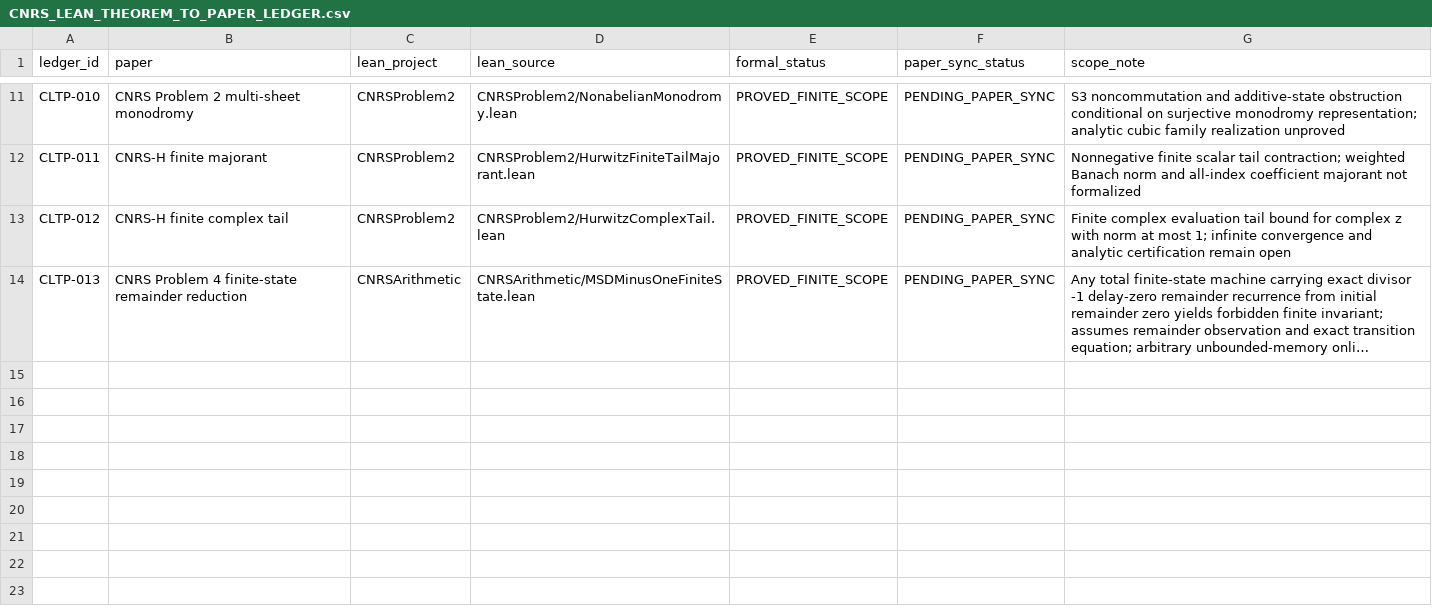
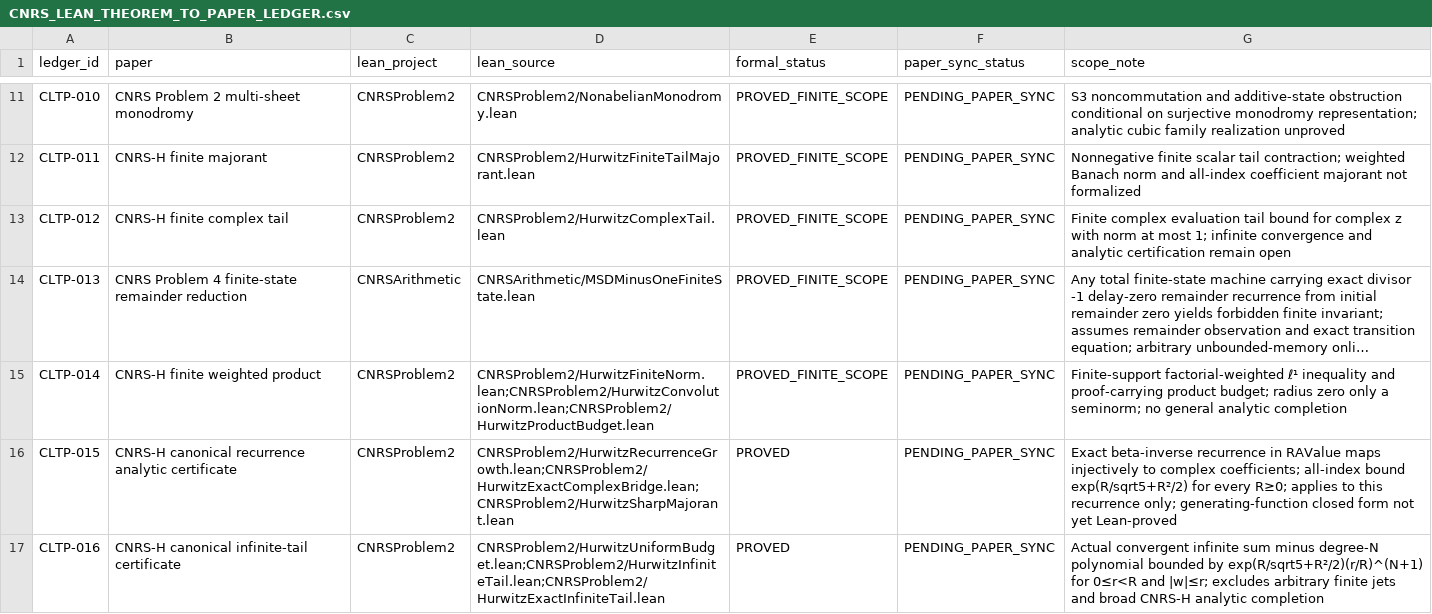
Before and after one commit to DonGPalmer/CNRS_Lean, a CSV file: CNRS_LEAN_THEOREM_TO_PAPER_LEDGER.csv, drawn as a sheet; only a part is shown, gaps mark what is left out; long unchanged cells end in …; the diff names each change by its address in the sheet, - before the commit and + after, or states it on an @@ line.

Commit message:
Add governed development scope rows for weighted CNRS-H, exact majorant and infinite tail

```diff
--- a/CNRS_LEAN_THEOREM_TO_PAPER_LEDGER.csv
+++ b/CNRS_LEAN_THEOREM_TO_PAPER_LEDGER.csv
+row 15: CLTP-014 | CNRS-H finite weighted product | CNRSProblem2 | CNRSProblem2/HurwitzFiniteNorm.lean;CNRSProblem2/HurwitzConvolutionNorm.lean;CNRSProblem2/HurwitzProductBudget.lean | PROVED_FINITE_SCOPE | PENDING_PAPER_SYNC | Finite-support factorial-weighted ℓ¹ inequality and proof-carrying product budget; radius zero only a seminorm; no general analytic completion
+row 16: CLTP-015 | CNRS-H canonical recurrence analytic certificate | CNRSProblem2 | CNRSProblem2/HurwitzRecurrenceGrowth.lean;CNRSProblem2/HurwitzExactComplexBridge.lean;CNRSProblem2/HurwitzSharpMajorant.lean | PROVED | PENDING_PAPER_SYNC | Exact beta-inverse recurrence in RAValue maps injectively to complex coefficients; all-index bound exp(R/sqrt5+R²/2) for every R≥0; applies to this recurrence only; generating-function closed form not yet Lean-proved
+row 17: CLTP-016 | CNRS-H canonical infinite-tail certificate | CNRSProblem2 | CNRSProblem2/HurwitzUniformBudget.lean;CNRSProblem2/HurwitzInfiniteTail.lean;CNRSProblem2/HurwitzExactInfiniteTail.lean | PROVED | PENDING_PAPER_SYNC | Actual convergent infinite sum minus degree-N polynomial bounded by exp(R/sqrt5+R²/2)(r/R)^(N+1) for 0≤r<R and |w|≤r; excludes arbitrary finite jets and broad CNRS-H analytic completion
```
